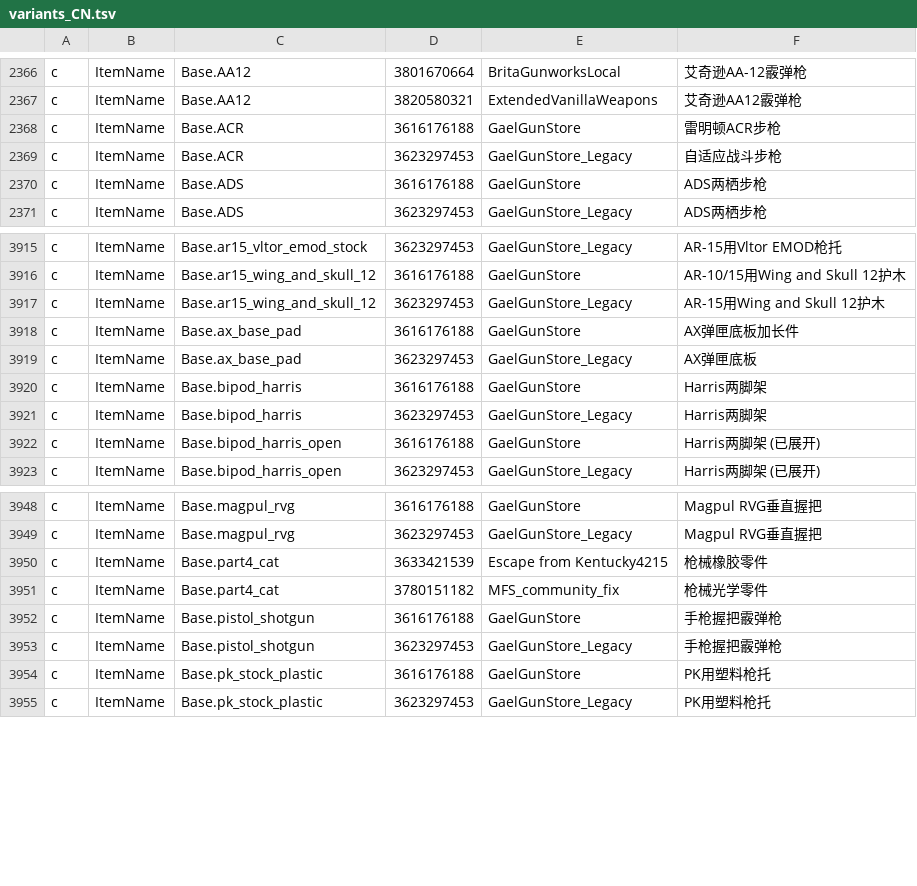
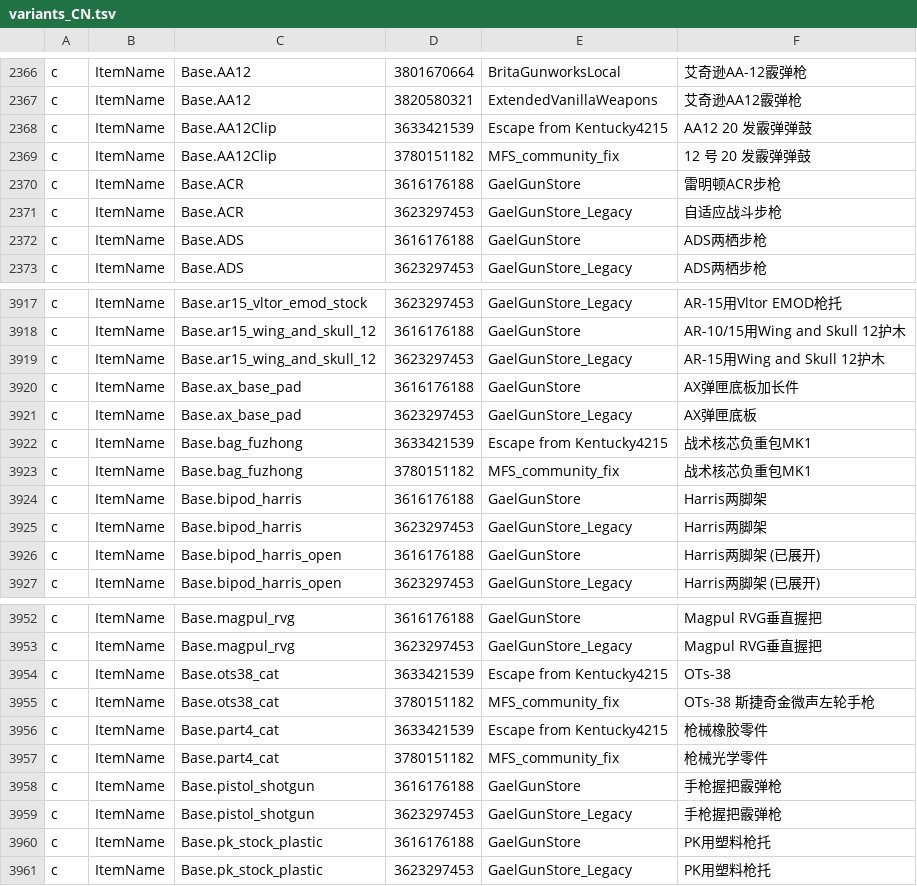
Before and after one commit to Minidoracat/MinidoracatModLangFor42, a TSV file: MOD/MinidoracatModLangFor42/Contents/mods/MinidoracatModLangFor42/42/media/CatModLang/variants_CN.tsv, drawn as a sheet; only a part is shown, gaps mark what is left out.

```diff
--- a/MOD/MinidoracatModLangFor42/Contents/mods/MinidoracatModLangFor42/42/media/CatModLang/variants_CN.tsv
+++ b/MOD/MinidoracatModLangFor42/Contents/mods/MinidoracatModLangFor42/42/media/CatModLang/variants_CN.tsv
@@ -2367,2 +2367,4 @@ c	ItemName	Base.AA12	3801670664	BritaGunworksLocal	艾奇逊AA-12霰弹枪
 c	ItemName	Base.AA12	3820580321	ExtendedVanillaWeapons	艾奇逊AA12霰弹枪
+c	ItemName	Base.AA12Clip	3633421539	Escape from Kentucky4215	AA12 20 发霰弹弹鼓
+c	ItemName	Base.AA12Clip	3780151182	MFS_community_fix	12 号 20 发霰弹弹鼓
 c	ItemName	Base.ACR	3616176188	GaelGunStore	雷明顿ACR步枪
@@ -3919,2 +3921,4 @@ c	ItemName	Base.ax_base_pad	3616176188	GaelGunStore	AX弹匣底板加长件
 c	ItemName	Base.ax_base_pad	3623297453	GaelGunStore_Legacy	AX弹匣底板
+c	ItemName	Base.bag_fuzhong	3633421539	Escape from Kentucky4215	战术核芯负重包MK1
+c	ItemName	Base.bag_fuzhong	3780151182	MFS_community_fix	战术核芯负重包MK1
 c	ItemName	Base.bipod_harris	3616176188	GaelGunStore	Harris两脚架
@@ -3949,2 +3953,4 @@ c	ItemName	Base.magpul_rvg	3616176188	GaelGunStore	Magpul RVG垂直握把
 c	ItemName	Base.magpul_rvg	3623297453	GaelGunStore_Legacy	Magpul RVG垂直握把
+c	ItemName	Base.ots38_cat	3633421539	Escape from Kentucky4215	OTs-38
+c	ItemName	Base.ots38_cat	3780151182	MFS_community_fix	OTs-38 斯捷奇金微声左轮手枪
 c	ItemName	Base.part4_cat	3633421539	Escape from Kentucky4215	枪械橡胶零件
```
Also changed, not shown: MOD/MinidoracatModLangFor42/Contents/mods/MinidoracatModLangFor42/42/media/CatModLang/conflicts.tsv, MOD/MinidoracatModLangFor42/Contents/mods/MinidoracatModLangFor42/42/media/CatModLang/variants_CH.tsv, 25 other files.
